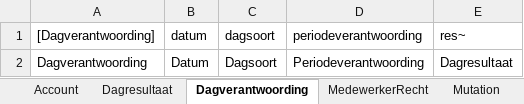
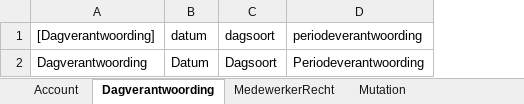
Before and after one commit to AmpersandTarski/ampersand-models, an Excel workbook: NVWA DTV/DTV_populaties.xlsx, sheet Dagverantwoording, drawn as a sheet; values as stored, in another font and other column widths than the file's, no borders; the diff names each change by its address in the sheet, - before the commit and + after, or states it on an @@ line.

```diff
--- a/NVWA DTV/DTV_populaties.xlsx (sheet Dagverantwoording)
+++ b/NVWA DTV/DTV_populaties.xlsx (sheet Dagverantwoording)
-sheet tab: Dagresultaat
-column E (res~), row 2: Dagresultaat
```
Also changed, not shown: other sheet tabs, 8 other files.
